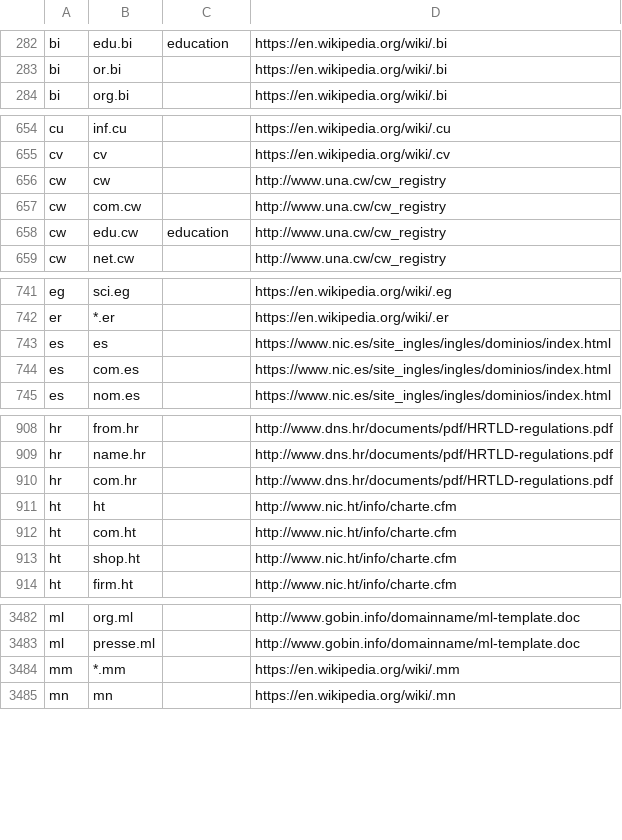
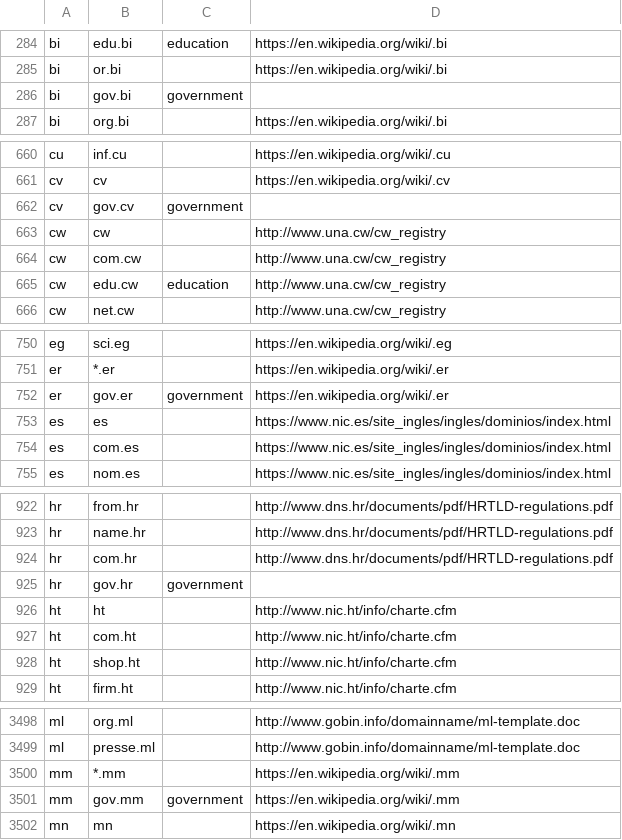
Before and after one commit to lukaskawerau/suffix_cat, a CSV file: data/manual/parsed_suffixes_2018-11-27_manual.csv, drawn as a sheet; only a part is shown, gaps mark what is left out; the diff covers the shown part only; the diff names each change by its address in the sheet, - before the commit and + after, or states it on an @@ line.

```diff
--- a/data/manual/parsed_suffixes_2018-11-27_manual.csv
+++ b/data/manual/parsed_suffixes_2018-11-27_manual.csv
+row 286: bi | gov.bi | government
+row 662: cv | gov.cv | government
+row 752: er | gov.er | government | https://en.wikipedia.org/wiki/.er
+row 925: hr | gov.hr | government
+row 3501: mm | gov.mm | government | https://en.wikipedia.org/wiki/.mm
```
Also changed, not shown: 12 added rows and 2 edited cells elsewhere in this file, 1 other file.
